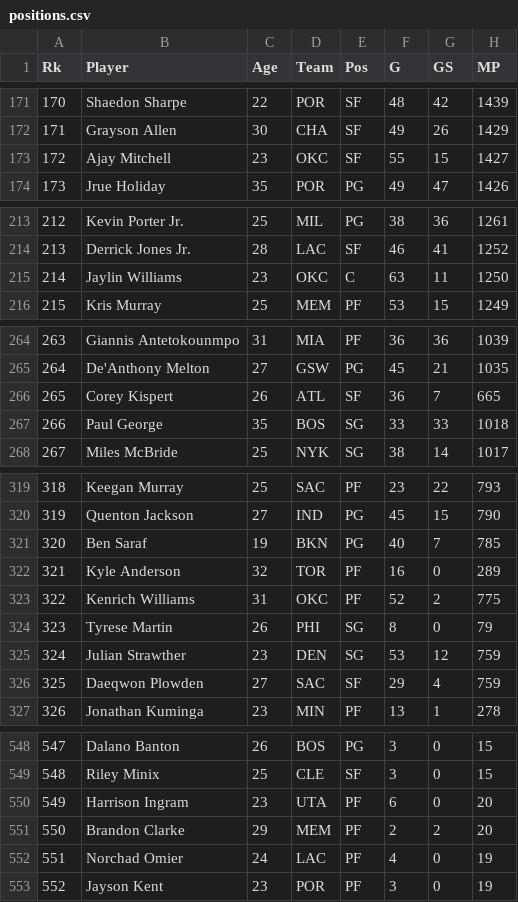
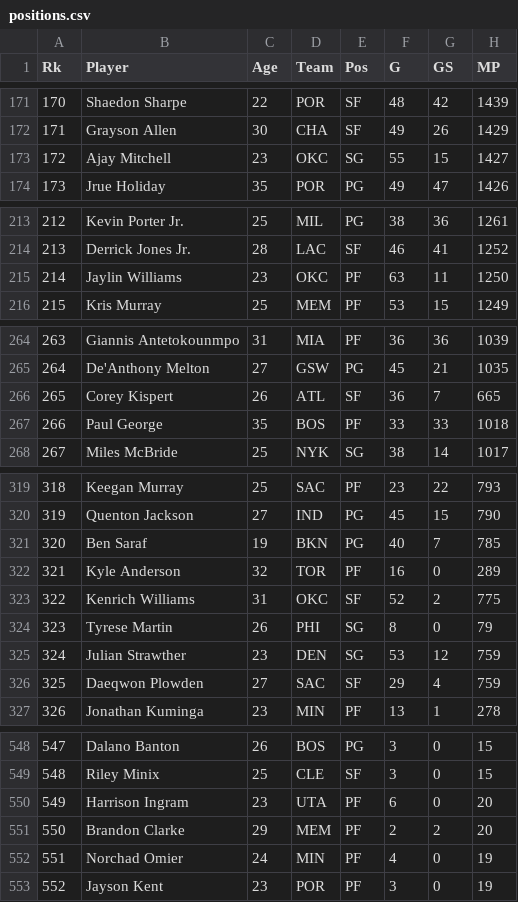
Before and after one commit to jibinator1/nba_stats, a CSV file: positions.csv, drawn as a sheet; only a part is shown, gaps mark what is left out; the diff covers the shown part only; the diff names each change by its address in the sheet, - before the commit and + after, or states it on an @@ line.

```diff
--- a/positions.csv
+++ b/positions.csv
-E173 (Pos): SF
+E173 (Pos): SG
-E215 (Pos): C
+E215 (Pos): PF
-E267 (Pos): SG
+E267 (Pos): PF
-E323 (Pos): PF
+E323 (Pos): SF
-D552 (Team): LAC
+D552 (Team): MIN
```
Also changed, not shown: 1 edited cell elsewhere in this file, injuries.csv, todays_games.csv, 7 other files.
